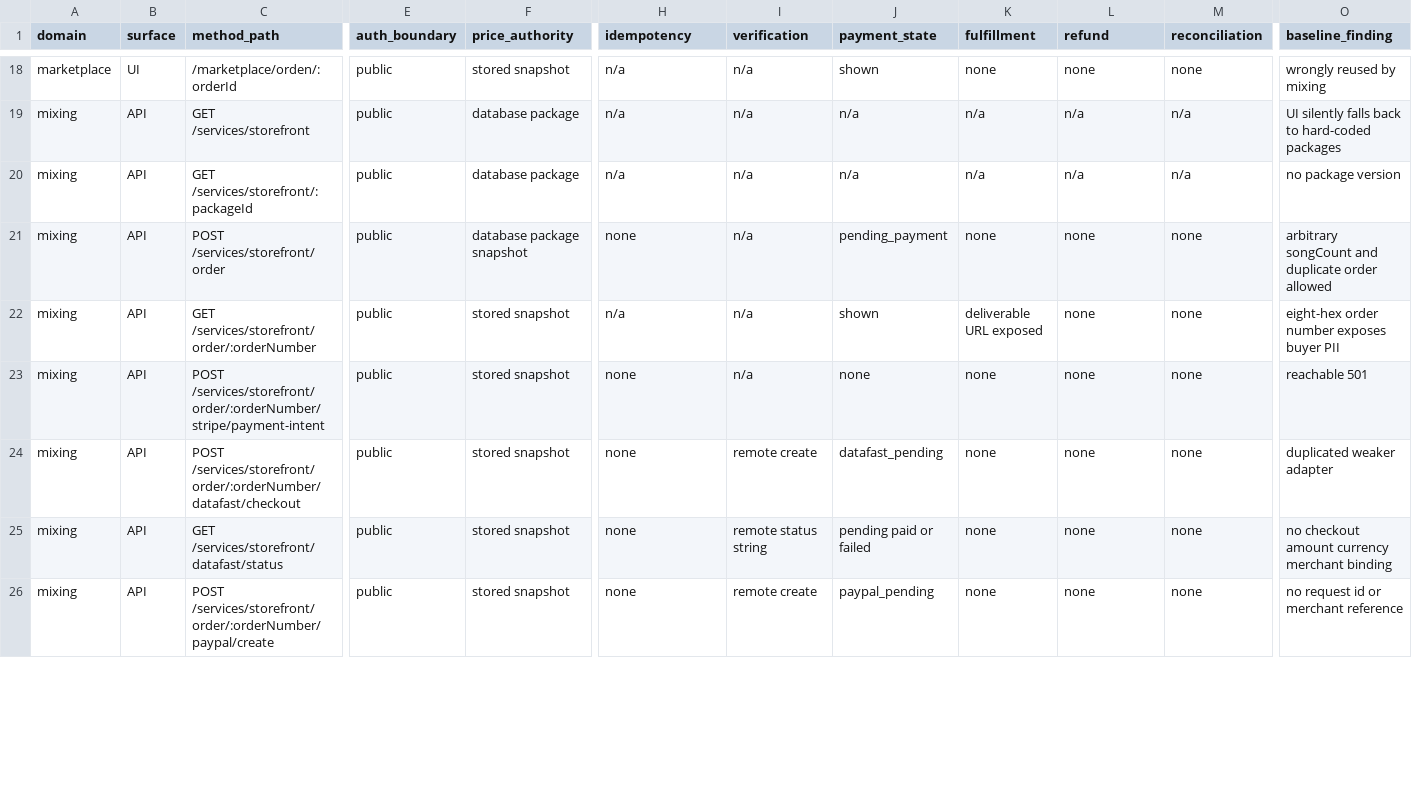
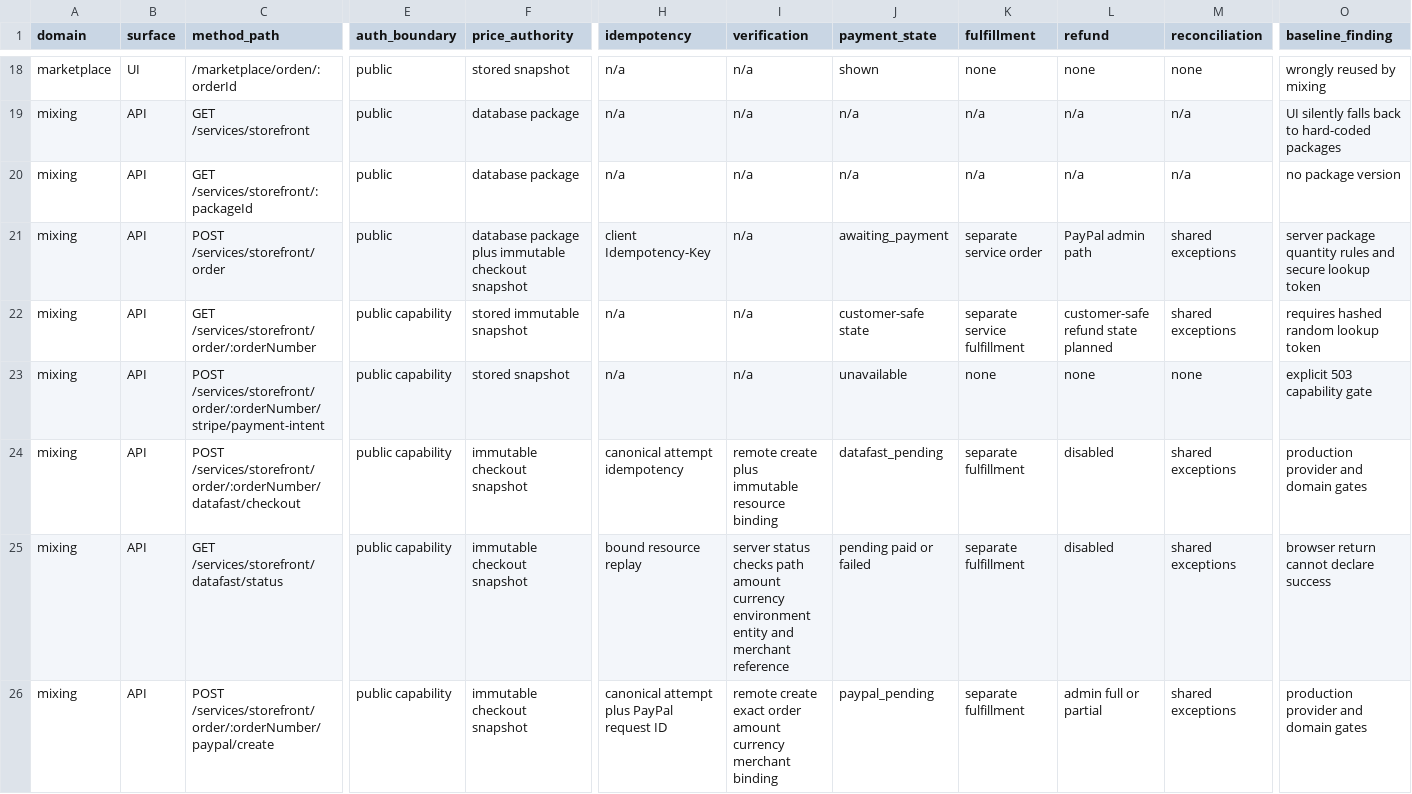
Before and after one commit to diegueins680/tdf-app, a CSV file: docs/revenue-platform/endpoint-inventory.csv, drawn as a sheet; only a part is shown, gaps mark what is left out; the diff covers the shown part only; the diff names each change by its address in the sheet, - before the commit and + after, or states it on an @@ line.

```diff
--- a/docs/revenue-platform/endpoint-inventory.csv
+++ b/docs/revenue-platform/endpoint-inventory.csv
-F21 (price_authority): database package snapshot
+F21 (price_authority): database package plus immutable checkout snapshot
-H21 (idempotency): none
+H21 (idempotency): client Idempotency-Key
-J21 (payment_state): pending_payment
+J21 (payment_state): awaiting_payment
-K21 (fulfillment): none
+K21 (fulfillment): separate service order
-L21 (refund): none
+L21 (refund): PayPal admin path
-M21:M22 (reconciliation): none
+M21:M22 (reconciliation): shared exceptions
-O21 (baseline_finding): arbitrary songCount and duplicate order allowed
+O21 (baseline_finding): server package quantity rules and secure lookup token
-E22:E26 (auth_boundary): public
+E22:E26 (auth_boundary): public capability
-F22 (price_authority): stored snapshot
+F22 (price_authority): stored immutable snapshot
-J22 (payment_state): shown
+J22 (payment_state): customer-safe state
-K22 (fulfillment): deliverable URL exposed
+K22 (fulfillment): separate service fulfillment
-L22 (refund): none
+L22 (refund): customer-safe refund state planned
-O22 (baseline_finding): eight-hex order number exposes buyer PII
+O22 (baseline_finding): requires hashed random lookup token
-H23 (idempotency): none
+H23 (idempotency): n/a
-J23 (payment_state): none
+J23 (payment_state): unavailable
-O23 (baseline_finding): reachable 501
+O23 (baseline_finding): explicit 503 capability gate
-F24:F26 (price_authority): stored snapshot
+F24:F26 (price_authority): immutable checkout snapshot
-H24 (idempotency): none
+H24 (idempotency): canonical attempt idempotency
-I24 (verification): remote create
+I24 (verification): remote create plus immutable resource binding
-K24:K26 (fulfillment): none
+K24:K26 (fulfillment): separate fulfillment
-L24:L25 (refund): none
+L24:L25 (refund): disabled
-M24:M26 (reconciliation): none
+M24:M26 (reconciliation): shared exceptions
-O24 (baseline_finding): duplicated weaker adapter
+O24 (baseline_finding): production provider and domain gates
-H25 (idempotency): none
+H25 (idempotency): bound resource replay
-I25 (verification): remote status string
+I25 (verification): server status checks path amount currency environment entity and merchant reference
-O25 (baseline_finding): no checkout amount currency merchant binding
+O25 (baseline_finding): browser return cannot declare success
-H26 (idempotency): none
+H26 (idempotency): canonical attempt plus PayPal request ID
-I26 (verification): remote create
+I26 (verification): remote create exact order amount currency merchant binding
-L26 (refund): none
+L26 (refund): admin full or partial
-O26 (baseline_finding): no request id or merchant reference
+O26 (baseline_finding): production provider and domain gates
```
Also changed, not shown: 4 added rows and 31 edited cells elsewhere in this file, 28 other files.
